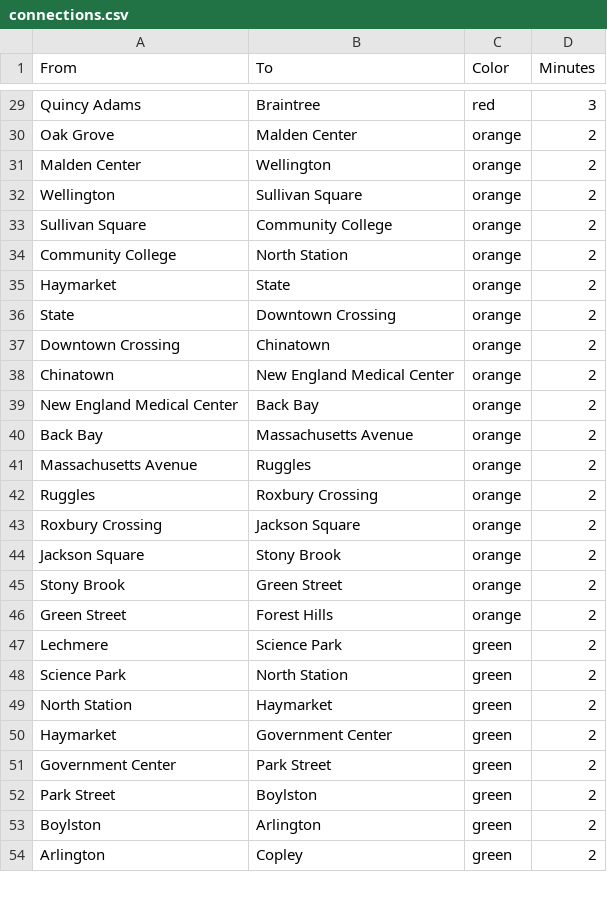
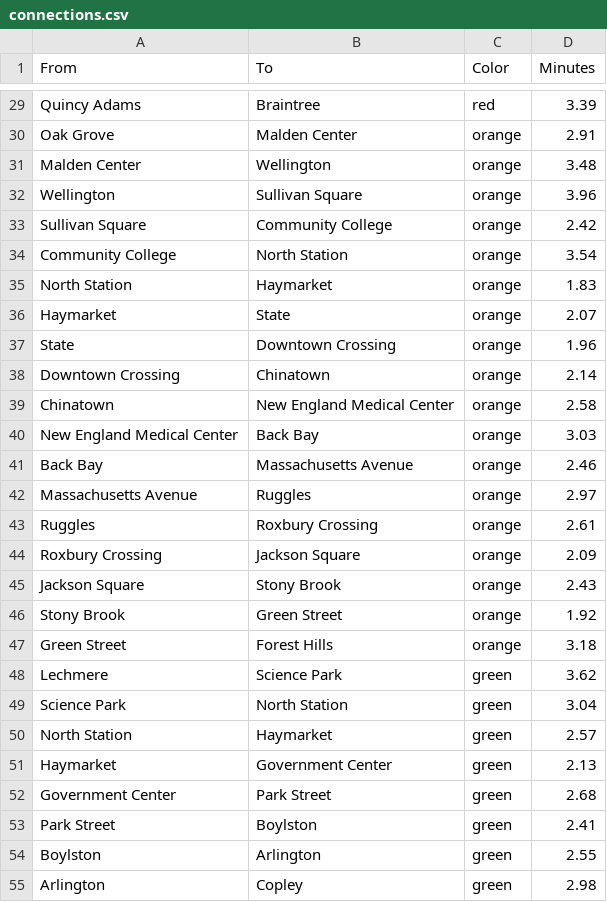
Before and after one commit to MitulNakrani003/DS5110IDMP-Project, a CSV file: connections.csv, drawn as a sheet; only a part is shown, gaps mark what is left out; addresses are those after the commit; the diff covers the shown part only; the diff names each change by its address in the sheet, - before the commit and + after, or states it on an @@ line.

```diff
--- a/connections.csv
+++ b/connections.csv
-D29 (Minutes): 3
+D29 (Minutes): 3.39
-D30 (Minutes): 2
+D30 (Minutes): 2.91
-D31 (Minutes): 2
+D31 (Minutes): 3.48
-D32 (Minutes): 2
+D32 (Minutes): 3.96
-D33 (Minutes): 2
+D33 (Minutes): 2.42
-D34 (Minutes): 2
+D34 (Minutes): 3.54
+row 35: North Station | Haymarket | orange | 1.83
-D36 (Minutes): 2
+D36 (Minutes): 2.07
-D37 (Minutes): 2
+D37 (Minutes): 1.96
-D38 (Minutes): 2
+D38 (Minutes): 2.14
-D39 (Minutes): 2
+D39 (Minutes): 2.58
-D40 (Minutes): 2
+D40 (Minutes): 3.03
-D41 (Minutes): 2
+D41 (Minutes): 2.46
-D42 (Minutes): 2
+D42 (Minutes): 2.97
-D43 (Minutes): 2
+D43 (Minutes): 2.61
-D44 (Minutes): 2
+D44 (Minutes): 2.09
-D45 (Minutes): 2
+D45 (Minutes): 2.43
-D46 (Minutes): 2
+D46 (Minutes): 1.92
-D47 (Minutes): 2
+D47 (Minutes): 3.18
-D48 (Minutes): 2
+D48 (Minutes): 3.62
-D49 (Minutes): 2
+D49 (Minutes): 3.04
-D50 (Minutes): 2
+D50 (Minutes): 2.57
-D51 (Minutes): 2
+D51 (Minutes): 2.13
-D52 (Minutes): 2
+D52 (Minutes): 2.68
-D53 (Minutes): 2
+D53 (Minutes): 2.41
-D54 (Minutes): 2
+D54 (Minutes): 2.55
-D55 (Minutes): 2
+D55 (Minutes): 2.98
```
Also changed, not shown: 95 edited cells elsewhere in this file, 1 other file.
